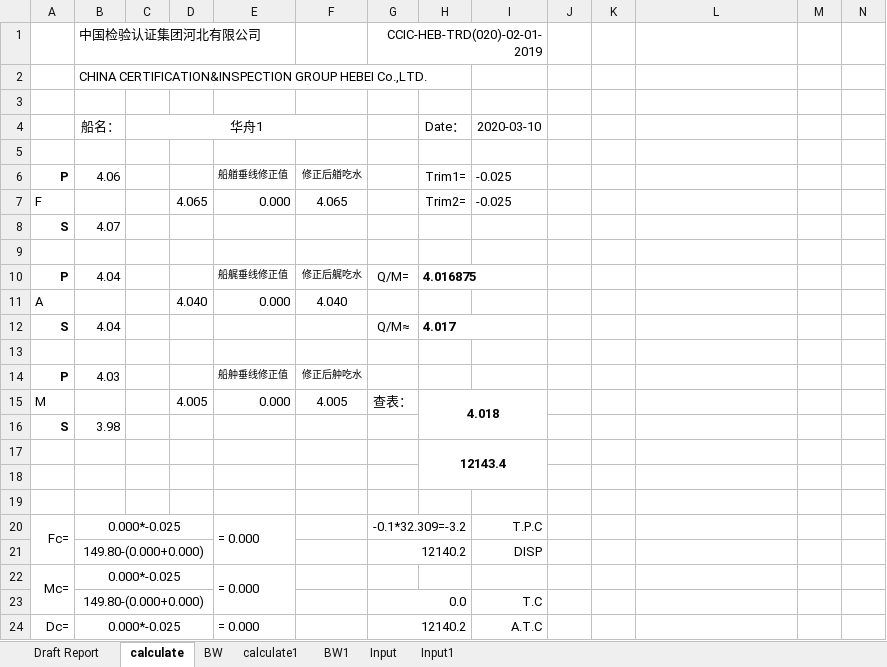
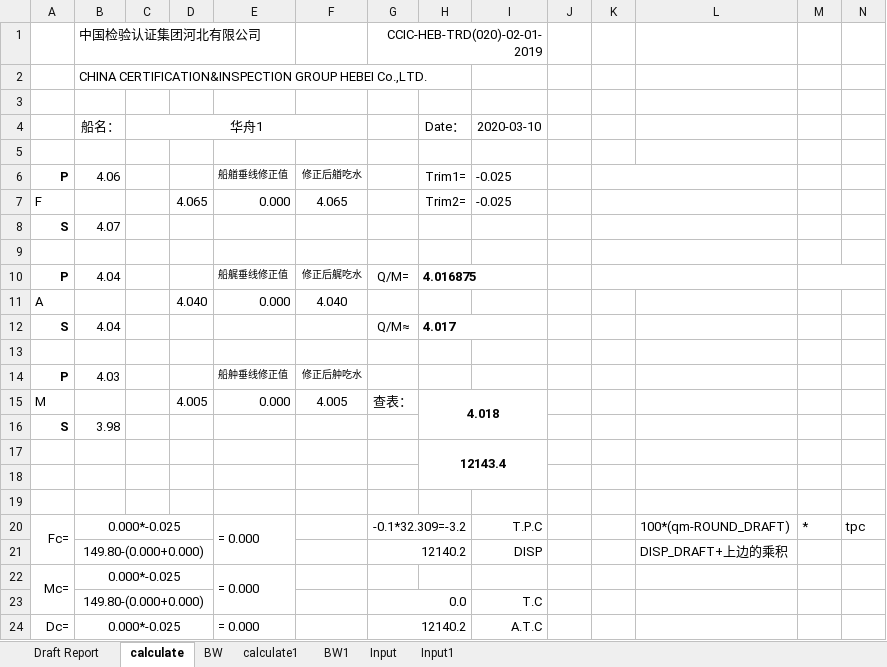
Before and after one commit to shycory/note, an Excel workbook: xczyNote/报告计算资料/水尺计重模板0311.xlsx, sheet calculate, drawn as a sheet; only a part is shown; values as stored, in another font and other column widths than the file's, no borders; charts and pictures not drawn; the diff names each change by its address in the sheet, - before the commit and + after, or states it on an @@ line.

```diff
--- a/xczyNote/报告计算资料/水尺计重模板0311.xlsx (sheet calculate)
+++ b/xczyNote/报告计算资料/水尺计重模板0311.xlsx (sheet calculate)
+K6:L6 merged
+K7:L7 merged
+K8:L8 merged
+K9:L9 merged
+K10:L10 merged
+M10:N10 merged
-L20: (empty)
+L20: 100*(qm-ROUND_DRAFT)
-M20: (empty)
+M20: *
-N20: (empty)
+N20: tpc
-L21: (empty)
+L21: DISP_DRAFT+上边的乘积
```
Also changed, not shown: sheet Draft Report, sheet Input, sheet Input1, charts or pictures, 1 other file.
